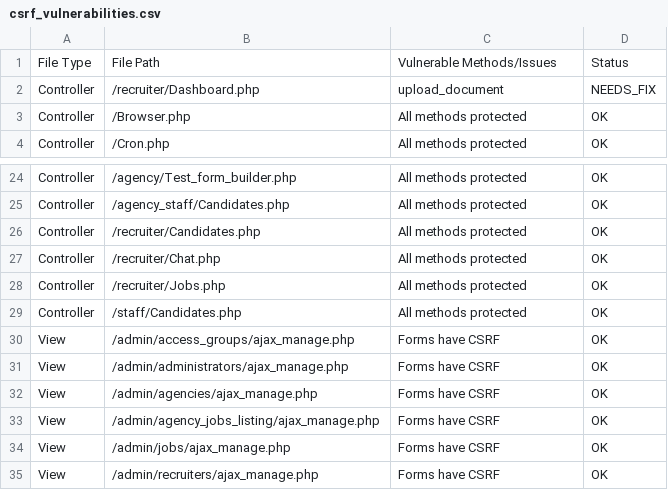
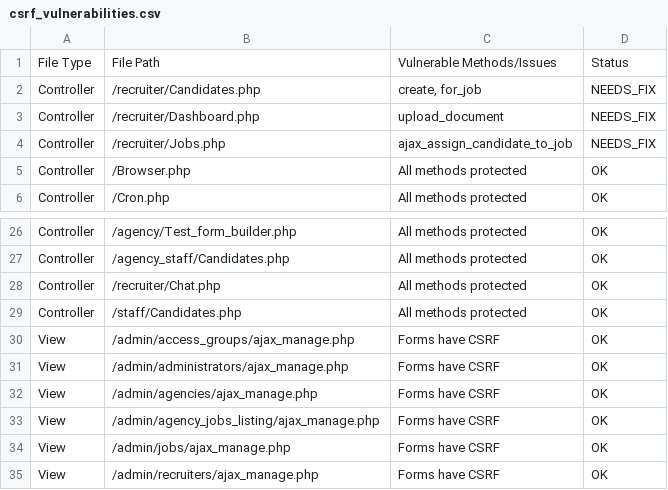
Before and after one commit to kedaPrince/shoesmith, a CSV file: csrf_vulnerabilities.csv, drawn as a sheet; only a part is shown, gaps mark what is left out; removed rows and columns are numbered as before the commit, all else as after; the diff names each change by its address in the sheet, - before the commit and + after, or states it on an @@ line.

```diff
--- a/csrf_vulnerabilities.csv
+++ b/csrf_vulnerabilities.csv
+row 2: Controller | /recruiter/Candidates.php | create, for_job | NEEDS_FIX
+row 4: Controller | /recruiter/Jobs.php | ajax_assign_candidate_to_job | NEEDS_FIX
-row 26: Controller | /recruiter/Candidates.php | All methods protected | OK
-row 28: Controller | /recruiter/Jobs.php | All methods protected | OK
```
Also changed, not shown: 37 other files.
